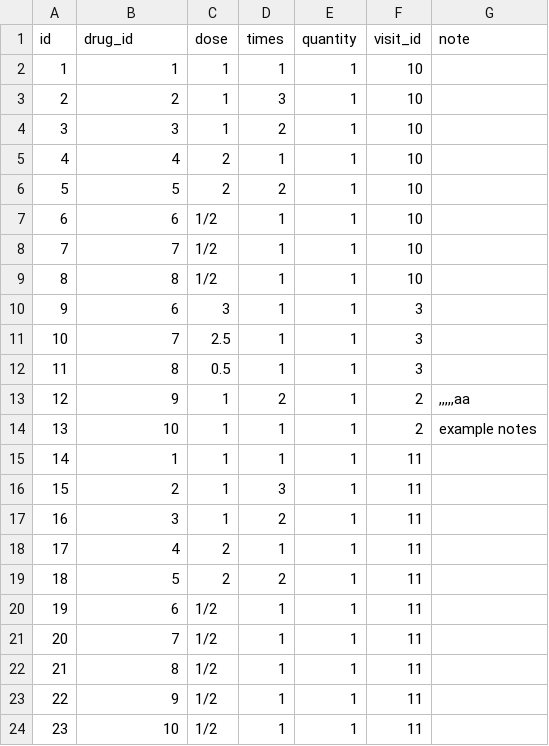
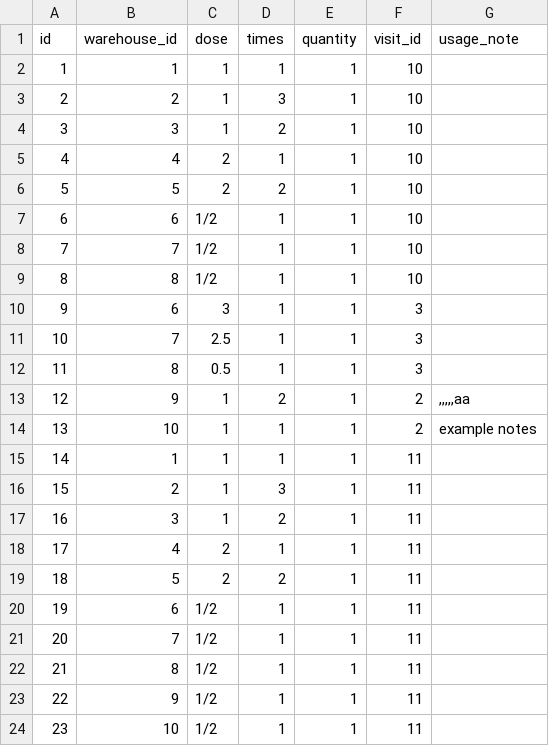
Before and after one commit to vuongkienthanh/SimpleClinic, a CSV file: src/sample/linedrugs.csv, drawn as a sheet.

```diff
--- a/src/sample/linedrugs.csv
+++ b/src/sample/linedrugs.csv
@@ -1,2 +1,2 @@
-id,drug_id,dose,times,quantity,visit_id,note
+id,warehouse_id,dose,times,quantity,visit_id,usage_note
 1,1,"1",1,1,10,
```
Also changed, not shown: src/sample/visits.csv, src/sample/warehouse.csv, 8 other files.
